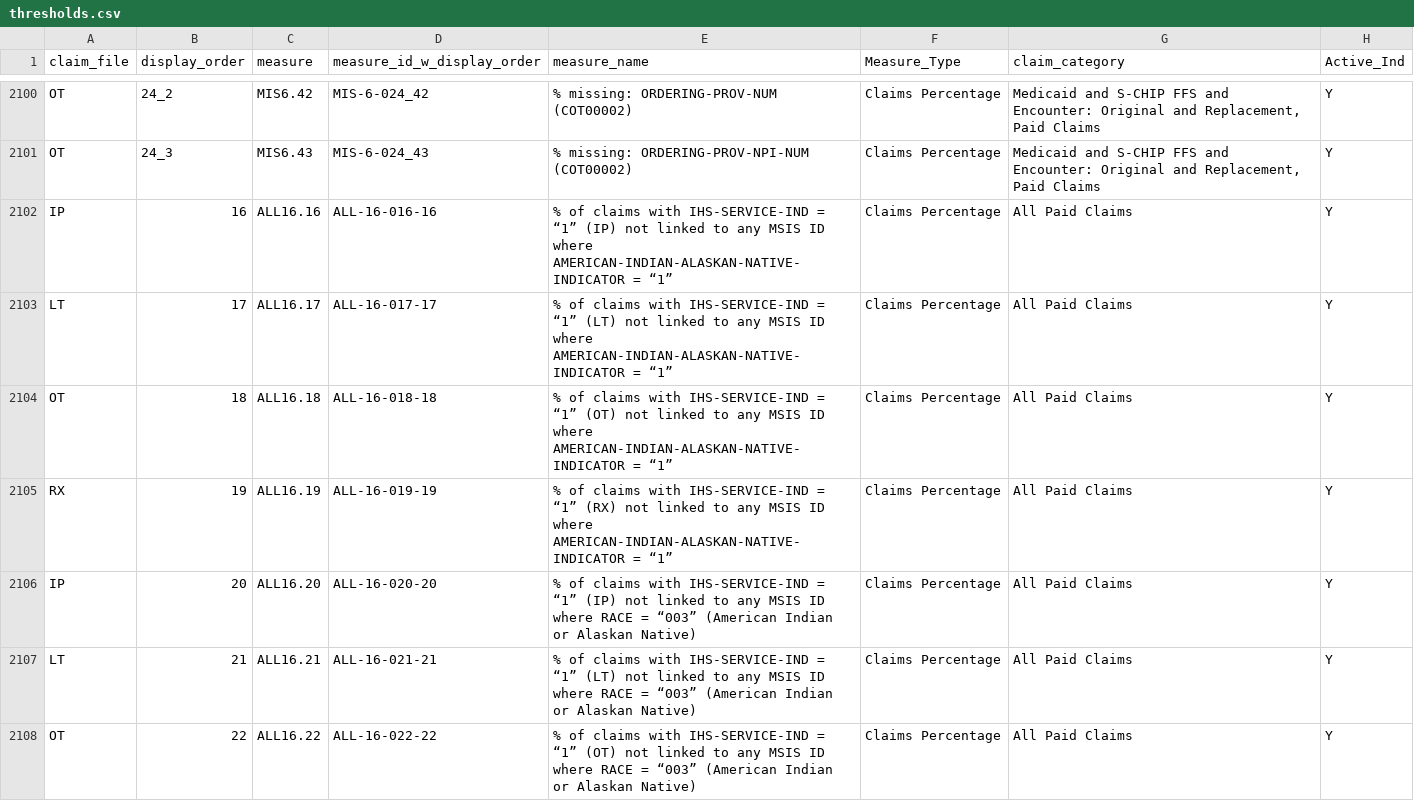
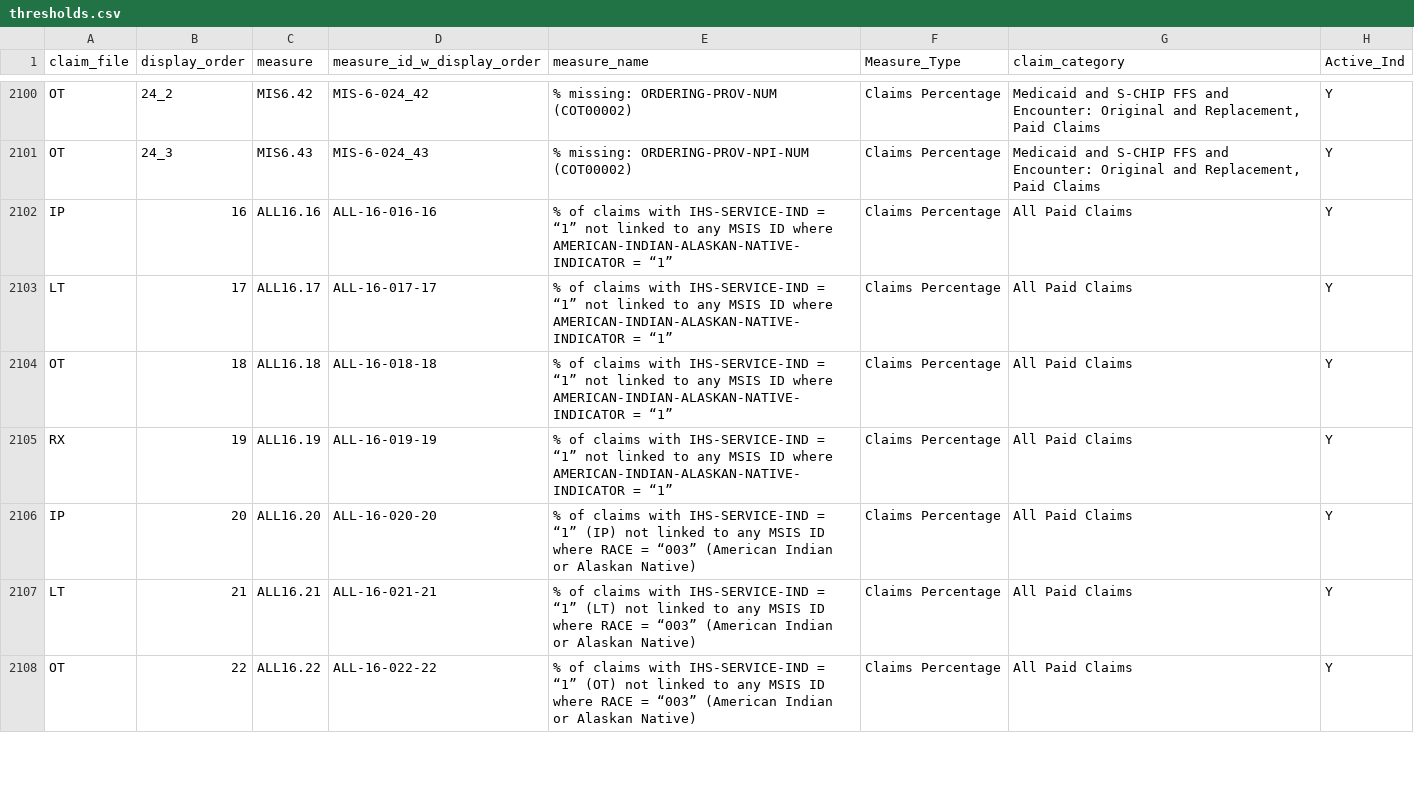
Before and after one commit to CMSgov/T-MSIS-Data-Quality-Measures-Generation-Code, a CSV file: dqm/cfg/thresholds.csv, drawn as a sheet; only a part is shown, gaps mark what is left out; the diff names each change by its address in the sheet, - before the commit and + after, or states it on an @@ line.

```diff
--- a/dqm/cfg/thresholds.csv
+++ b/dqm/cfg/thresholds.csv
-E2102 (measure_name): …= “1” (IP) not linked…
+E2102 (measure_name): …= “1” not linked…
-E2103 (measure_name): …= “1” (LT) not linked…
+E2103 (measure_name): …= “1” not linked…
-E2104 (measure_name): …= “1” (OT) not linked…
+E2104 (measure_name): …= “1” not linked…
-E2105 (measure_name): …= “1” (RX) not linked…
+E2105 (measure_name): …= “1” not linked…
```
Also changed, not shown: 2 other files.
